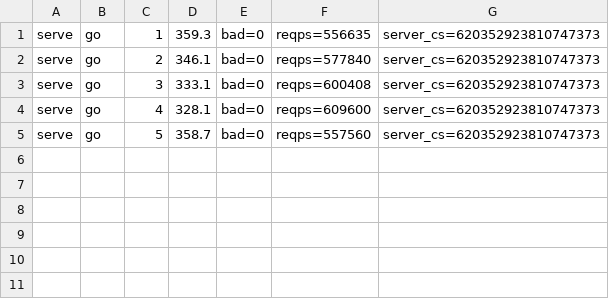
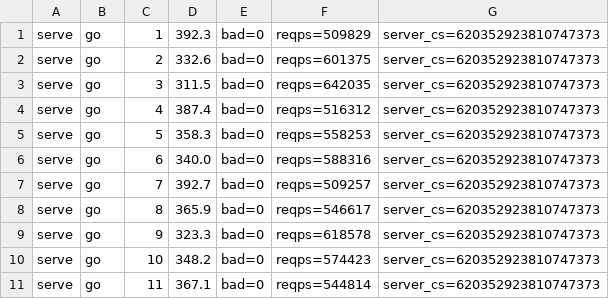
Before and after one commit to alphayangyang/extC, a TSV file: bench/realsvc/out/serve-go.tsv, drawn as a sheet.

```diff
--- a/bench/realsvc/out/serve-go.tsv
+++ b/bench/realsvc/out/serve-go.tsv
@@ -1,5 +1,11 @@
-serve	go	1	359.3	bad=0	reqps=556635	server_cs=620352923810747373
-serve	go	2	346.1	bad=0	reqps=577840	server_cs=620352923810747373
-serve	go	3	333.1	bad=0	reqps=600408	server_cs=620352923810747373
-serve	go	4	328.1	bad=0	reqps=609600	server_cs=620352923810747373
-serve	go	5	358.7	bad=0	reqps=557560	server_cs=620352923810747373
+serve	go	1	392.3	bad=0	reqps=509829	server_cs=620352923810747373
+serve	go	2	332.6	bad=0	reqps=601375	server_cs=620352923810747373
+serve	go	3	311.5	bad=0	reqps=642035	server_cs=620352923810747373
+serve	go	4	387.4	bad=0	reqps=516312	server_cs=620352923810747373
+serve	go	5	358.3	bad=0	reqps=558253	server_cs=620352923810747373
+serve	go	6	340.0	bad=0	reqps=588316	server_cs=620352923810747373
+serve	go	7	392.7	bad=0	reqps=509257	server_cs=620352923810747373
+serve	go	8	365.9	bad=0	reqps=546617	server_cs=620352923810747373
+serve	go	9	323.3	bad=0	reqps=618578	server_cs=620352923810747373
+serve	go	10	348.2	bad=0	reqps=574423	server_cs=620352923810747373
+serve	go	11	367.1	bad=0	reqps=544814	server_cs=620352923810747373
```
Also changed, not shown: bench/realsvc/RESULTS.tsv, bench/realsvc/out/serve-cpp.tsv, 11 other files.
